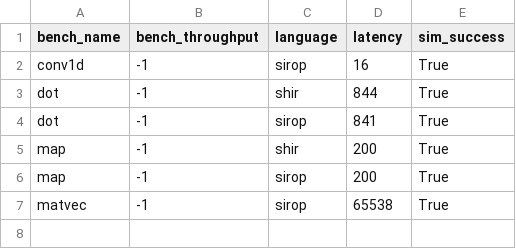
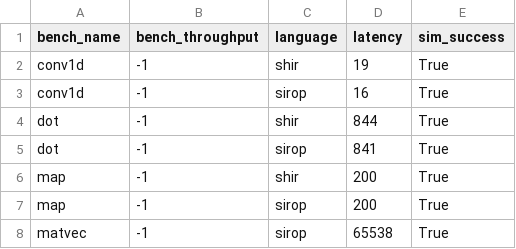
Before and after one commit to louis-hildebrand/sirop-hls, a CSV file: results/shir_latency.csv, drawn as a sheet.

Commit message:
Measure latency of SHIR conv1d benchmark

```diff
--- a/results/shir_latency.csv
+++ b/results/shir_latency.csv
@@ -1,2 +1,3 @@
 bench_name,bench_throughput,language,latency,sim_success
+conv1d,-1,shir,19,True
 conv1d,-1,sirop,16,True
```
Also changed, not shown: 3 other files.
